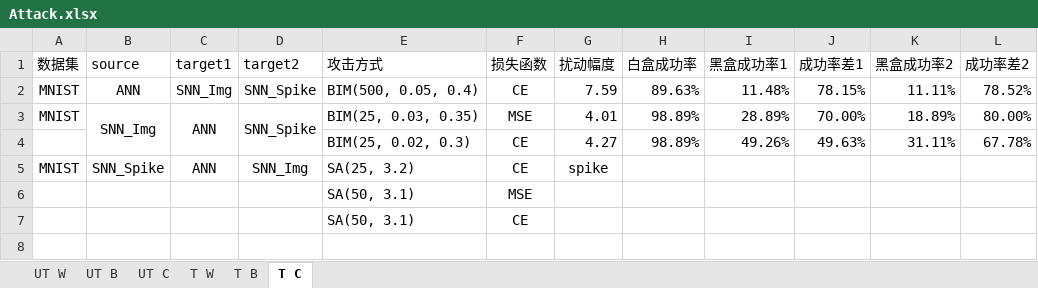
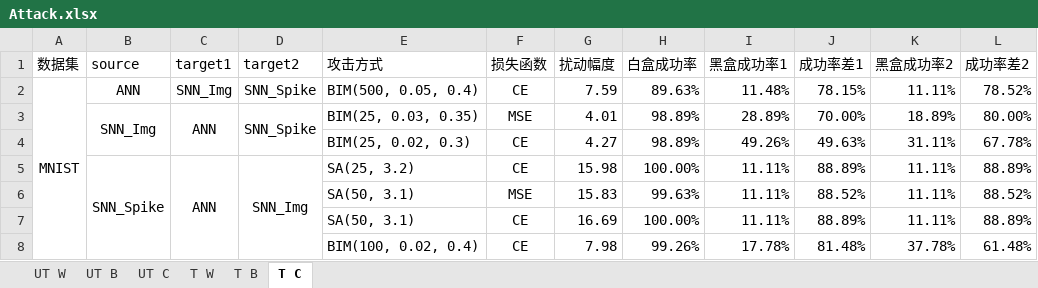
Before and after one commit to lucifer2859/SNN-Attack, an Excel workbook: Attack.xlsx, sheet T C, drawn as a sheet; values as stored, in another font and other column widths than the file's, no borders; removed rows and columns are numbered as before the commit, all else as after; the diff names each change by its address in the sheet, - before the commit and + after, or states it on an @@ line.

```diff
--- a/Attack.xlsx (sheet T C)
+++ b/Attack.xlsx (sheet T C)
+A2:A8 merged
-A3 (数据集): MNIST
+A3 (数据集): (empty)
-row 5: MNIST | SNN_Spike | ANN | SNN_Img | SA(25, 3.2) | CE | spike
-row 6:  |  |  |  | SA(50, 3.1) | MSE
-row 7:  |  |  |  | SA(50, 3.1) | CE
+row 5:  | SNN_Spike | ANN | SNN_Img | SA(25, 3.2) | CE | 15.98 | 100.00% | 11.11% | 88.89% | 11.11% | 88.89%
+row 6:  |  |  |  | SA(50, 3.1) | MSE | 15.83 | 99.63% | 11.11% | 88.52% | 11.11% | 88.52%
+row 7:  |  |  |  | SA(50, 3.1) | CE | 16.69 | 100.00% | 11.11% | 88.89% | 11.11% | 88.89%
+row 8:  |  |  |  | BIM(100, 0.02, 0.4) | CE | 7.98 | 99.26% | 17.78% | 81.48% | 37.78% | 61.48%
```
Also changed, not shown: sheet T B, sheet T W, sheet UT W, sheet UT B, sheet UT C, 15 other files.
